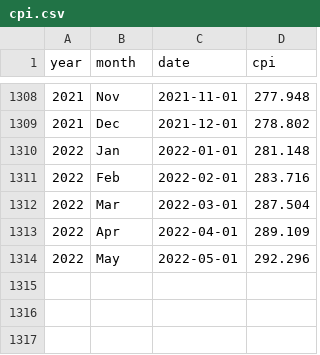
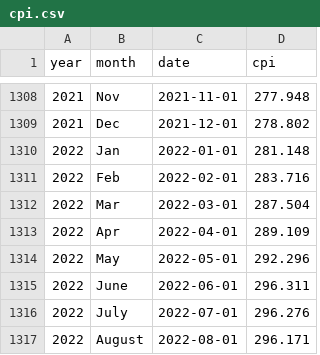
Before and after one commit to matthewosborne71/InvestigatingIndexes, a CSV file: Data/cpi.csv, drawn as a sheet; only a part is shown, gaps mark what is left out.

```diff
--- a/Data/cpi.csv
+++ b/Data/cpi.csv
@@ -1314 +1314,4 @@ year,month,date,cpi
 2022,May,2022-05-01,292.296
+2022,June,2022-06-01,296.311
+2022,July,2022-07-01,296.276
+2022,August,2022-08-01,296.171
```
Also changed, not shown: Data/dow.csv, Data/snp500.csv, 1 other file.
